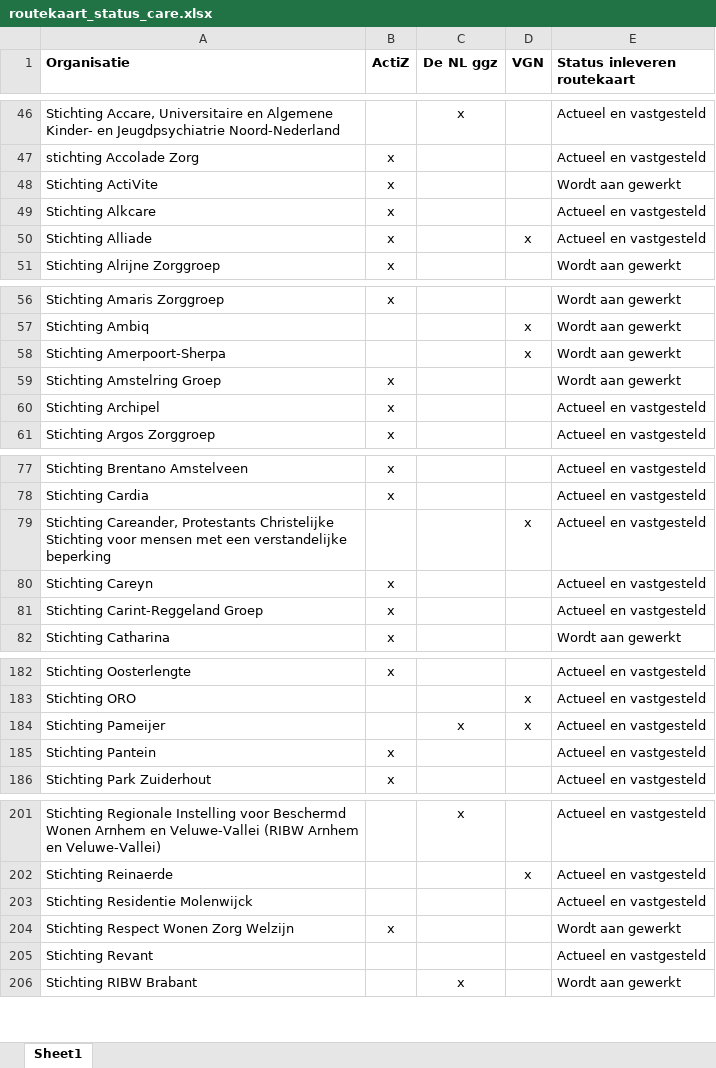
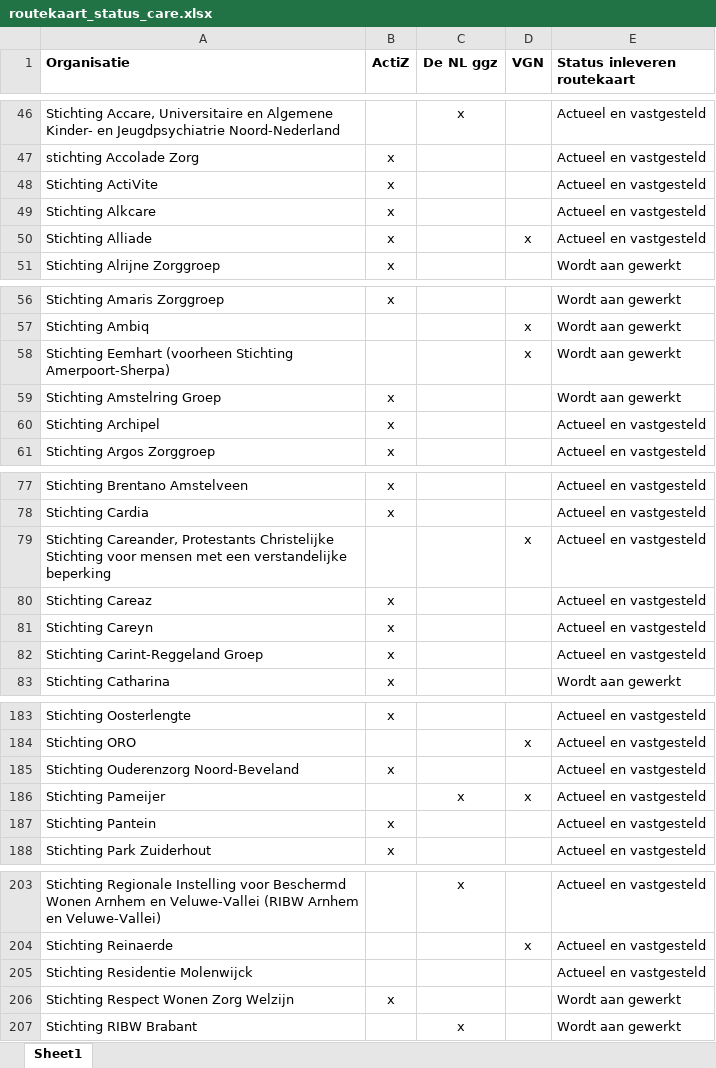
Before and after one commit to ReinierNL/nederland-waterland, an Excel workbook: src/data/routekaart_status_care.xlsx, sheet Sheet1, drawn as a sheet; only a part is shown, gaps mark what is left out; values as stored, in another font and other column widths than the file's, no borders; removed rows and columns are numbered as before the commit, all else as after; the diff covers the shown part only; the diff names each change by its address in the sheet, - before the commit and + after, or states it on an @@ line.

```diff
--- a/src/data/routekaart_status_care.xlsx (sheet Sheet1)
+++ b/src/data/routekaart_status_care.xlsx (sheet Sheet1)
-E48 (Status inleveren routekaart): Wordt aan gewerkt
+E48 (Status inleveren routekaart): Actueel en vastgesteld
-A58 (Organisatie): Stichting Amerpoort-Sherpa
+A58 (Organisatie): Stichting Eemhart (voorheen Stichting Amerpoort-Sherpa)
+row 80: Stichting Careaz | x |  |  | Actueel en vastgesteld
+row 185: Stichting Ouderenzorg Noord-Beveland | x |  |  | Actueel en vastgesteld
-row 205: Stichting Revant |  |  |  | Actueel en vastgesteld
```
Also changed, not shown: 4 added rows and 9 edited cells elsewhere in this sheet, 2 other files.
